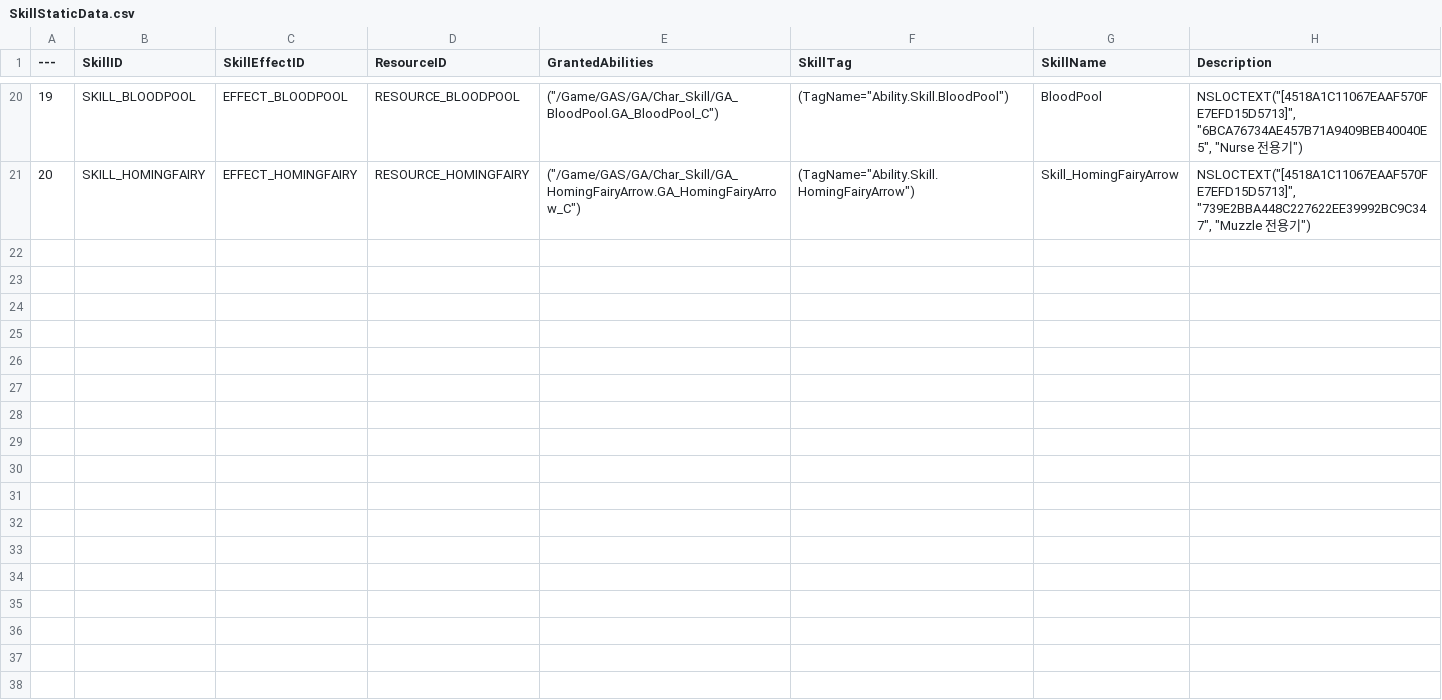
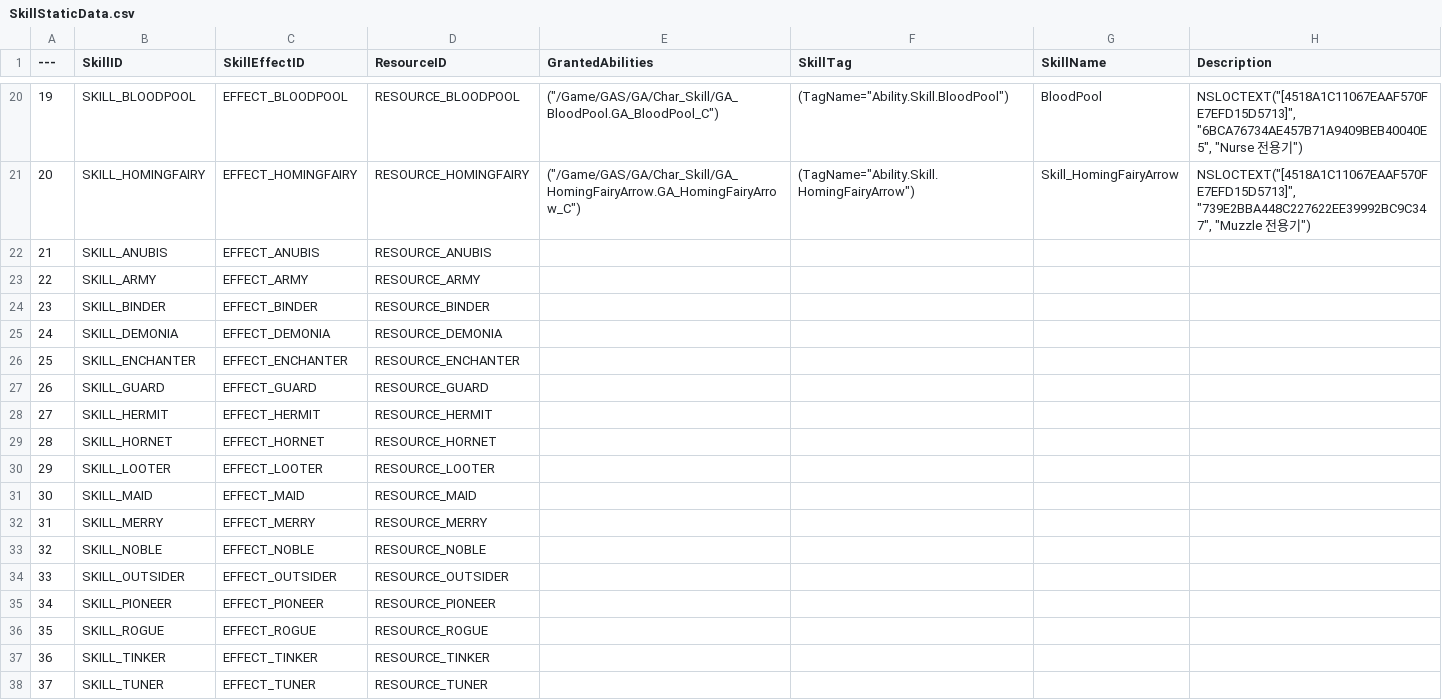
Before and after one commit to Lucky-Rabbit-s-Foot-v2/Lunar_Realm, a CSV file: ExternalSource/SkillStaticData.csv, drawn as a sheet; only a part is shown, gaps mark what is left out; the diff names each change by its address in the sheet, - before the commit and + after, or states it on an @@ line.

Commit message:
<feat> Anubis 전용기 생성

```diff
--- a/ExternalSource/SkillStaticData.csv
+++ b/ExternalSource/SkillStaticData.csv
+row 22: 21 | SKILL_ANUBIS | EFFECT_ANUBIS | RESOURCE_ANUBIS
+row 23: 22 | SKILL_ARMY | EFFECT_ARMY | RESOURCE_ARMY
+row 24: 23 | SKILL_BINDER | EFFECT_BINDER | RESOURCE_BINDER
+row 25: 24 | SKILL_DEMONIA | EFFECT_DEMONIA | RESOURCE_DEMONIA
+row 26: 25 | SKILL_ENCHANTER | EFFECT_ENCHANTER | RESOURCE_ENCHANTER
+row 27: 26 | SKILL_GUARD | EFFECT_GUARD | RESOURCE_GUARD
+row 28: 27 | SKILL_HERMIT | EFFECT_HERMIT | RESOURCE_HERMIT
+row 29: 28 | SKILL_HORNET | EFFECT_HORNET | RESOURCE_HORNET
+row 30: 29 | SKILL_LOOTER | EFFECT_LOOTER | RESOURCE_LOOTER
+row 31: 30 | SKILL_MAID | EFFECT_MAID | RESOURCE_MAID
+row 32: 31 | SKILL_MERRY | EFFECT_MERRY | RESOURCE_MERRY
+row 33: 32 | SKILL_NOBLE | EFFECT_NOBLE | RESOURCE_NOBLE
+row 34: 33 | SKILL_OUTSIDER | EFFECT_OUTSIDER | RESOURCE_OUTSIDER
+row 35: 34 | SKILL_PIONEER | EFFECT_PIONEER | RESOURCE_PIONEER
+row 36: 35 | SKILL_ROGUE | EFFECT_ROGUE | RESOURCE_ROGUE
+row 37: 36 | SKILL_TINKER | EFFECT_TINKER | RESOURCE_TINKER
+row 38: 37 | SKILL_TUNER | EFFECT_TUNER | RESOURCE_TUNER
```
Also changed, not shown: ExternalSource/SkillEffectData.csv, ExternalSource/SkillResourceData.csv, 14 other files.
